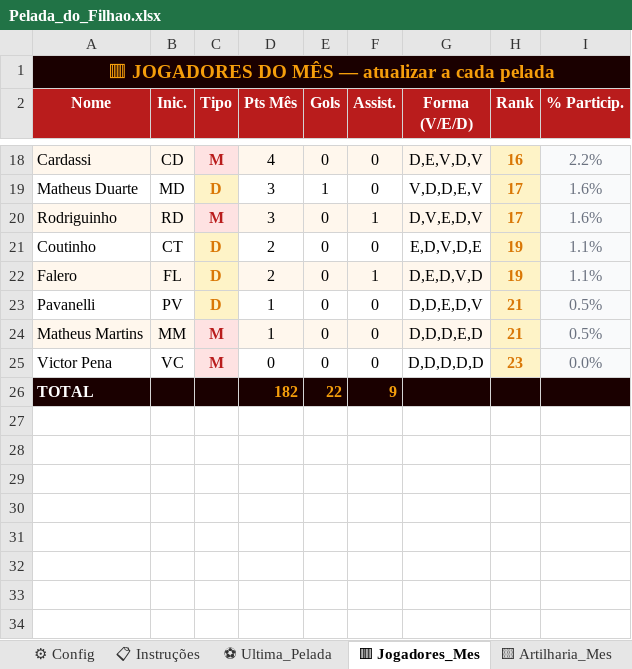
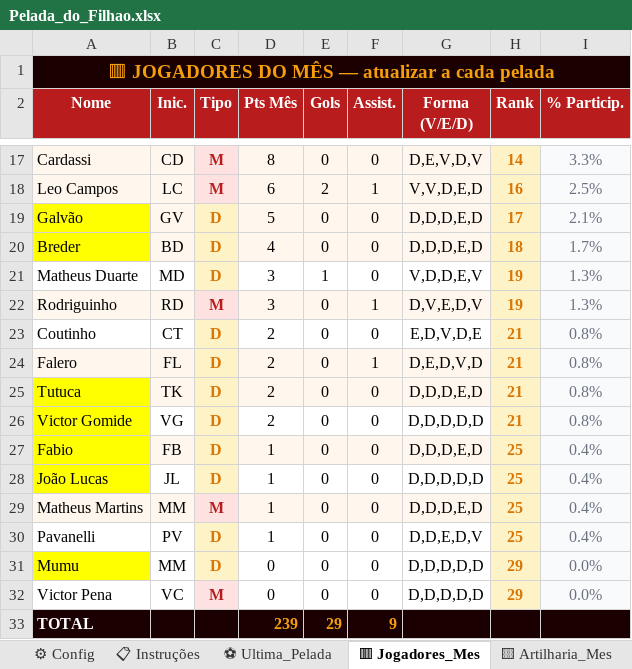
Before and after one commit to MarlosTeixeira/Pelada_do_filhao, an Excel workbook: Pelada_do_Filhao.xlsx, sheet 🟥 Jogadores_Mes, drawn as a sheet; only a part is shown, gaps mark what is left out; values as stored, in another font and other column widths than the file's, no borders; addresses are those after the commit; the diff covers the shown part only; the diff names each change by its address in the sheet, - before the commit and + after, or states it on an @@ line.

```diff
--- a/Pelada_do_Filhao.xlsx (sheet 🟥 Jogadores_Mes)
+++ b/Pelada_do_Filhao.xlsx (sheet 🟥 Jogadores_Mes)
-D17 (Pts Mês): 4
+D17 (Pts Mês): 8
-H17 (Rank): 16
+H17 (Rank): 14
-I17 (% Particip.): 2.2%
+I17 (% Particip.): 3.3%
+row 18: Leo Campos | LC | M | 6 | 2 | 1 | V,V,D,E,D | 16 | 2.5%
+row 19: Galvão | GV | D | 5 | 0 | 0 | D,D,D,E,D | 17 | 2.1%
+row 20: Breder | BD | D | 4 | 0 | 0 | D,D,D,E,D | 18 | 1.7%
-H21:H22 (Rank): 17
+H21:H22 (Rank): 19
-I21:I22 (% Particip.): 1.6%
+I21:I22 (% Particip.): 1.3%
-H23:H24 (Rank): 19
+H23:H24 (Rank): 21
-I23:I24 (% Particip.): 1.1%
+I23:I24 (% Particip.): 0.8%
+row 25: Tutuca | TK | D | 2 | 0 | 0 | D,D,D,E,D | 21 | 0.8%
-A26 (Nome): Pavanelli
+A26 (Nome): Victor Gomide
-A26 fill: none
+A26 fill: #FFFF00
-B26 (Inic.): PV
+B26 (Inic.): VG
-D26 (Pts Mês): 1
+D26 (Pts Mês): 2
-G26 (Forma (V/E/D)): D,D,E,D,V
+G26 (Forma (V/E/D)): D,D,D,D,D
-I26 (% Particip.): 0.5%
+I26 (% Particip.): 0.8%
+row 27: Fabio | FB | D | 1 | 0 | 0 | D,D,D,E,D | 25 | 0.4%
+row 28: João Lucas | JL | D | 1 | 0 | 0 | D,D,D,D,D | 25 | 0.4%
-H29 (Rank): 21
+H29 (Rank): 25
-I29 (% Particip.): 0.5%
+I29 (% Particip.): 0.4%
+row 30: Pavanelli | PV | D | 1 | 0 | 0 | D,D,E,D,V | 25 | 0.4%
+row 31: Mumu | MM | D | 0 | 0 | 0 | D,D,D,D,D | 29 | 0.0%
-H32 (Rank): 23
+H32 (Rank): 29
-D33 (Pts Mês): 182
+D33 (Pts Mês): 239
-E33 (Gols): 22
+E33 (Gols): 29
```
Also changed, not shown: 6 added rows, 7 removed rows and 19 edited cells elsewhere in this sheet, sheet 📅 Historico, sheet 🟨 Artilharia_Mes, sheet ⚽ Ultima_Pelada, sheet 🟧 Assistencias_Mes, sheet ⚙ Config, formulas that keep their value.
